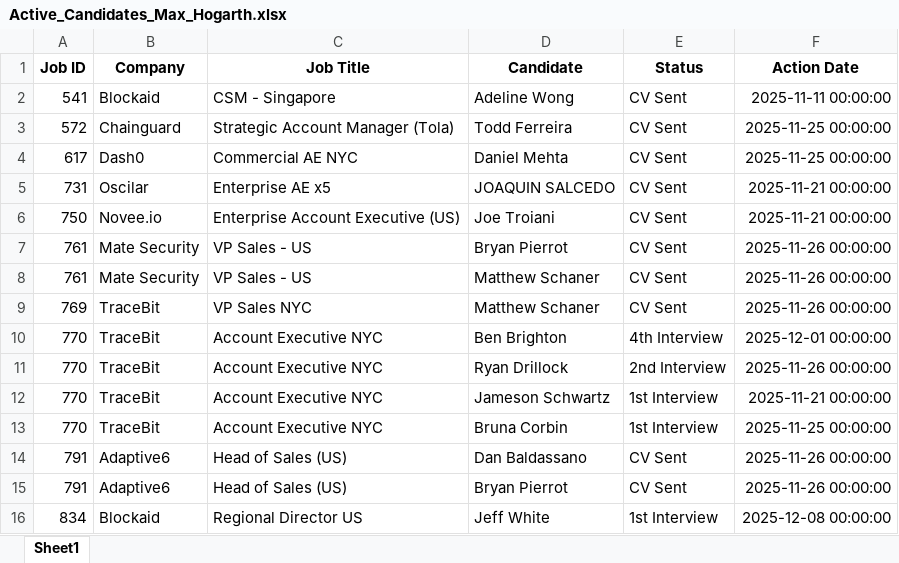
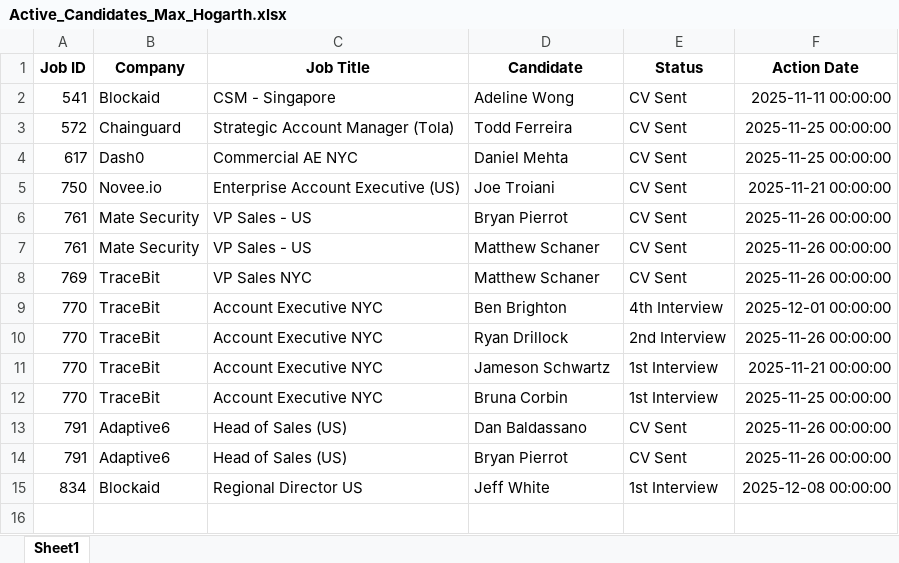
Before and after one commit to tonyfromvietnam/individual-in-play-candidate, an Excel workbook: Consultant_Active_Reports/Active_Candidates_Max_Hogarth.xlsx, sheet Sheet1, drawn as a sheet; values as stored, in another font and other column widths than the file's, no borders; the diff names each change by its address in the sheet, - before the commit and + after, or states it on an @@ line.

```diff
--- a/Consultant_Active_Reports/Active_Candidates_Max_Hogarth.xlsx (sheet Sheet1)
+++ b/Consultant_Active_Reports/Active_Candidates_Max_Hogarth.xlsx (sheet Sheet1)
-row 5: 731 | Oscilar | Enterprise AE x5 | JOAQUIN SALCEDO | CV Sent | 2025-11-21 00:00:00
```
Also changed, not shown: Consultant_Active_Reports/Active_Candidates_Ada_Sitnik.xlsx, Consultant_Active_Reports/Active_Candidates_Brad_Houston.xlsx, 26 other files.
